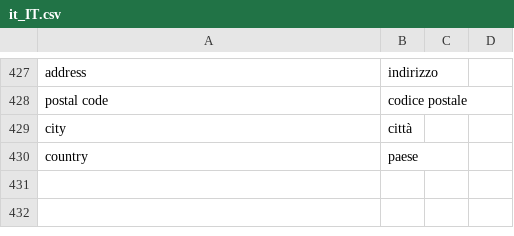
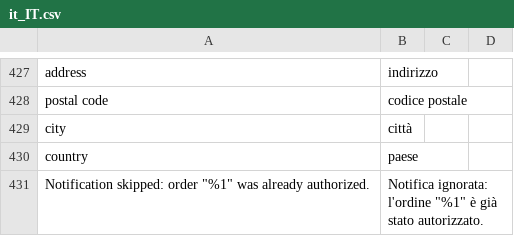
Before and after one commit to hipay/hipay-fullservice-sdk-magento2, a CSV file: i18n/it_IT.csv, drawn as a sheet; only a part is shown, gaps mark what is left out.

```diff
--- a/i18n/it_IT.csv
+++ b/i18n/it_IT.csv
@@ -430 +430,2 @@
 "country","paese"
+"Notification skipped: order ""%1"" was already authorized.","Notifica ignorata: l'ordine ""%1"" è già stato autorizzato."
```
Also changed, not shown: i18n/en_US.csv, i18n/fr_FR.csv, 3 other files.
